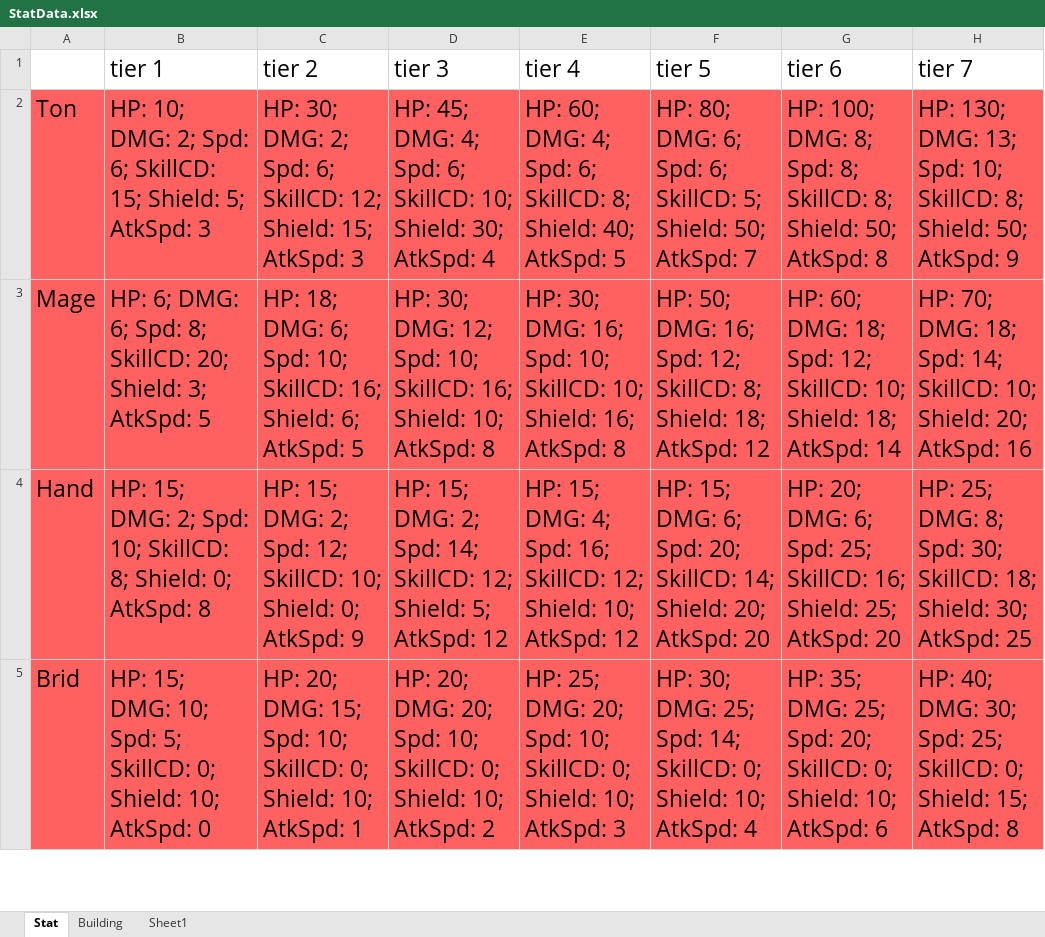
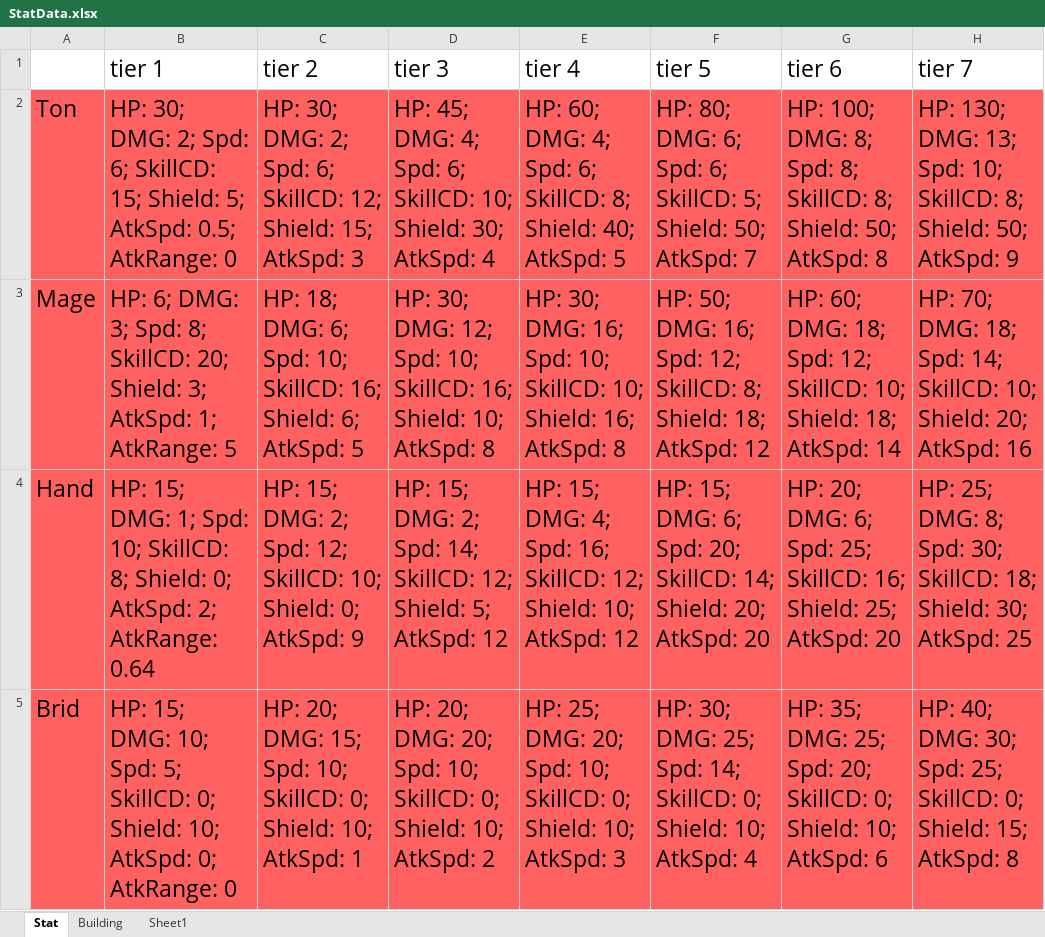
Before and after one commit to MlAnhem-Moonlight/Project_DAWN, an Excel workbook: Assets/Guide/StatData.xlsx, sheet Stat, drawn as a sheet; only a part is shown; values as stored, in another font and other column widths than the file's, no borders; the diff covers the shown part only; the diff names each change by its address in the sheet, - before the commit and + after, or states it on an @@ line.

```diff
--- a/Assets/Guide/StatData.xlsx (sheet Stat)
+++ b/Assets/Guide/StatData.xlsx (sheet Stat)
-B2 (tier 1): HP: 10; DMG: 2; Spd: 6; SkillCD: 15; Shield: 5; AtkSpd: 3
+B2 (tier 1): HP: 30; DMG: 2; Spd: 6; SkillCD: 15; Shield: 5; AtkSpd: 0.5; AtkRange: 0
-B3 (tier 1): …6; DMG: 6; Spd: 8; SkillCD: 20; Shield: 3; AtkSpd: 5
+B3 (tier 1): …6; DMG: 3; Spd: 8; SkillCD: 20; Shield: 3; AtkSpd: 1; AtkRange: 5
-B4 (tier 1): …15; DMG: 2; Spd: 10; SkillCD: 8; Shield: 0; AtkSpd: 8
+B4 (tier 1): …15; DMG: 1; Spd: 10; SkillCD: 8; Shield: 0; AtkSpd: 2; AtkRange: 0.64
-B5 (tier 1): …10; AtkSpd: 0
+B5 (tier 1): …10; AtkSpd: 0; AtkRange: 0
```
Also changed, not shown: 3 edited cells elsewhere in this sheet, 48 other files.
